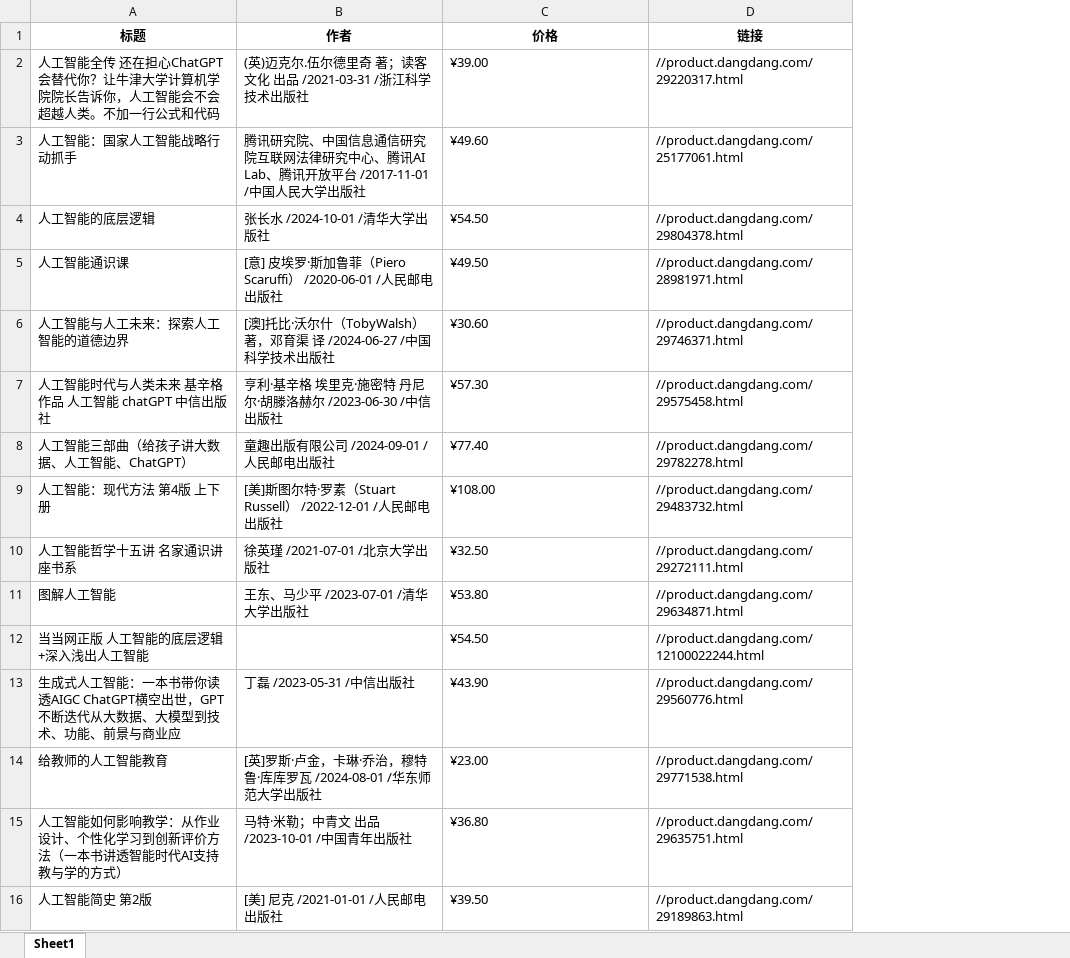
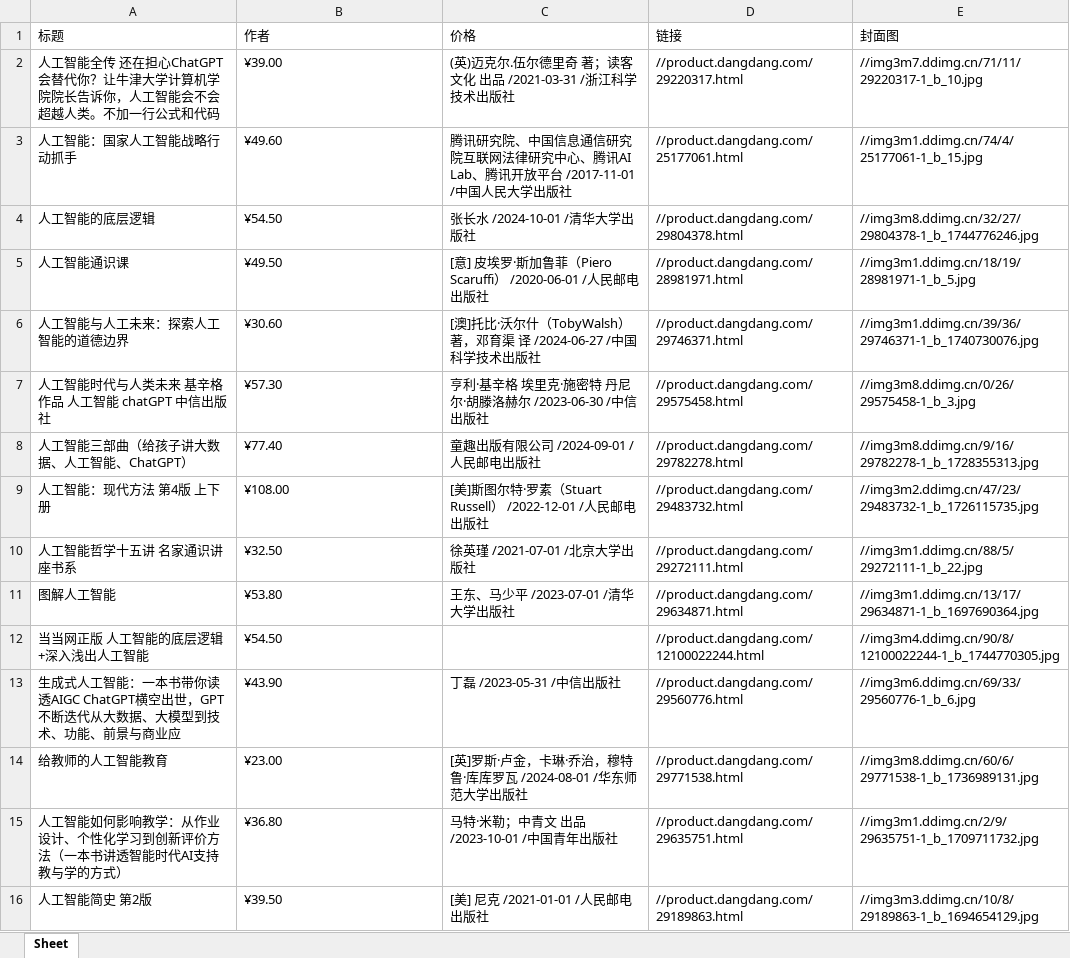
Before and after one commit to 29joy/dangdang-scraper, an Excel workbook: output/dangdang_books.xlsx, sheet Sheet, drawn as a sheet; only a part is shown; values as stored, in another font and other column widths than the file's, no borders; the diff covers the shown part only; the diff names each change by its address in the sheet, - before the commit and + after, or states it on an @@ line.

```diff
--- a/output/dangdang_books.xlsx (sheet Sheet)
+++ b/output/dangdang_books.xlsx (sheet Sheet)
-sheet tab: Sheet1
+sheet tab: Sheet
+column E (封面图), rows 2-16: //img3m7.ddimg.cn/71/11/29220317-1_b_10.jpg | //img3m1.ddimg.cn/74/4/25177061-1_b_15.jpg | //img3m8.ddimg.cn/32/27/29804378-1_b_1744776246.jpg | //img3m1.ddimg.cn/18/19/28981971-1_b_5.jpg | //img3m1.ddimg.cn/39/36/29746371-1_b_1740730076.jpg | //img3m8.ddimg.cn/0/26/29575458-1_b_3.jpg | //img3m8.ddimg.cn/9/16/29782278-1_b_1728355313.jpg | //img3m2.ddimg.cn/47/23/29483732-1_b_1726115735.jpg | //img3m1.ddimg.cn/88/5/29272111-1_b_22.jpg | //img3m1.ddimg.cn/13/17/29634871-1_b_1697690364.jpg | //img3m4.ddimg.cn/90/8/12100022244-1_b_1744770305.jpg | //img3m6.ddimg.cn/69/33/29560776-1_b_6.jpg | //img3m8.ddimg.cn/60/6/29771538-1_b_1736989131.jpg | //img3m1.ddimg.cn/2/9/29635751-1_b_1709711732.jpg | //img3m3.ddimg.cn/10/8/29189863-1_b_1694654129.jpg
@@ A1:D1 bold: on → off, alignment: center → left @@
-B2 (作者): (英)迈克尔.伍尔德里奇 著；读客文化 出品 /2021-03-31 /浙江科学技术出版社
+B2 (作者): ¥39.00
-C2 (价格): ¥39.00
+C2 (价格): (英)迈克尔.伍尔德里奇 著；读客文化 出品 /2021-03-31 /浙江科学技术出版社
-B3 (作者): 腾讯研究院、中国信息通信研究院互联网法律研究中心、腾讯AI Lab、腾讯开放平台 /2017-11-01 /中国人民大学出版社
+B3 (作者): ¥49.60
-C3 (价格): ¥49.60
+C3 (价格): 腾讯研究院、中国信息通信研究院互联网法律研究中心、腾讯AI Lab、腾讯开放平台 /2017-11-01 /中国人民大学出版社
-B4 (作者): 张长水 /2024-10-01 /清华大学出版社
+B4 (作者): ¥54.50
-C4 (价格): ¥54.50
+C4 (价格): 张长水 /2024-10-01 /清华大学出版社
-B5 (作者): [意] 皮埃罗·斯加鲁菲（Piero Scaruffi） /2020-06-01 /人民邮电出版社
+B5 (作者): ¥49.50
-C5 (价格): ¥49.50
+C5 (价格): [意] 皮埃罗·斯加鲁菲（Piero Scaruffi） /2020-06-01 /人民邮电出版社
-B6 (作者): [澳]托比·沃尔什（TobyWalsh） 著，邓育渠 译 /2024-06-27 /中国科学技术出版社
+B6 (作者): ¥30.60
-C6 (价格): ¥30.60
+C6 (价格): [澳]托比·沃尔什（TobyWalsh） 著，邓育渠 译 /2024-06-27 /中国科学技术出版社
-B7 (作者): 亨利·基辛格 埃里克·施密特 丹尼尔·胡滕洛赫尔 /2023-06-30 /中信出版社
+B7 (作者): ¥57.30
-C7 (价格): ¥57.30
+C7 (价格): 亨利·基辛格 埃里克·施密特 丹尼尔·胡滕洛赫尔 /2023-06-30 /中信出版社
-B8 (作者): 童趣出版有限公司 /2024-09-01 /人民邮电出版社
+B8 (作者): ¥77.40
-C8 (价格): ¥77.40
+C8 (价格): 童趣出版有限公司 /2024-09-01 /人民邮电出版社
-B9 (作者): [美]斯图尔特·罗素（Stuart Russell） /2022-12-01 /人民邮电出版社
+B9 (作者): ¥108.00
-C9 (价格): ¥108.00
+C9 (价格): [美]斯图尔特·罗素（Stuart Russell） /2022-12-01 /人民邮电出版社
-B10 (作者): 徐英瑾 /2021-07-01 /北京大学出版社
+B10 (作者): ¥32.50
-C10 (价格): ¥32.50
+C10 (价格): 徐英瑾 /2021-07-01 /北京大学出版社
-B11 (作者): 王东、马少平 /2023-07-01 /清华大学出版社
+B11 (作者): ¥53.80
-C11 (价格): ¥53.80
+C11 (价格): 王东、马少平 /2023-07-01 /清华大学出版社
-B12 (作者): (empty)
+B12 (作者): ¥54.50
-C12 (价格): ¥54.50
+C12 (价格): (empty)
-B13 (作者): 丁磊 /2023-05-31 /中信出版社
+B13 (作者): ¥43.90
-C13 (价格): ¥43.90
+C13 (价格): 丁磊 /2023-05-31 /中信出版社
-B14 (作者): [英]罗斯·卢金，卡琳·乔治，穆特鲁·库库罗瓦 /2024-08-01 /华东师范大学出版社
+B14 (作者): ¥23.00
-C14 (价格): ¥23.00
+C14 (价格): [英]罗斯·卢金，卡琳·乔治，穆特鲁·库库罗瓦 /2024-08-01 /华东师范大学出版社
-B15 (作者): 马特·米勒；中青文 出品 /2023-10-01 /中国青年出版社
+B15 (作者): ¥36.80
-C15 (价格): ¥36.80
+C15 (价格): 马特·米勒；中青文 出品 /2023-10-01 /中国青年出版社
-B16 (作者): [美] 尼克 /2021-01-01 /人民邮电出版社
+B16 (作者): ¥39.50
-C16 (价格): ¥39.50
+C16 (价格): [美] 尼克 /2021-01-01 /人民邮电出版社
```
Also changed, not shown: 90 edited cells elsewhere in this sheet, 1 other file.
